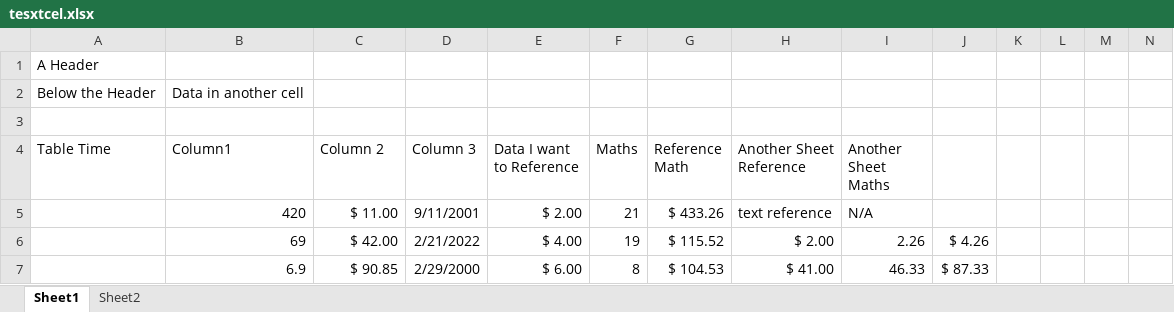
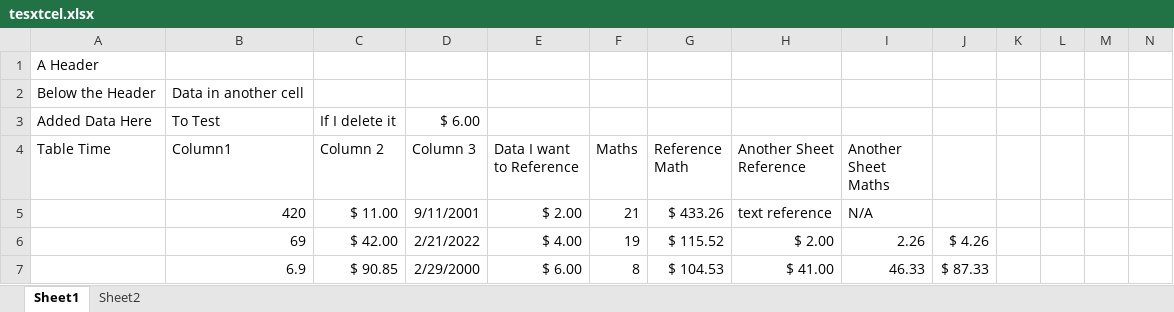
Before and after one commit to Joshua-Bomba/OpenXMLXLSXImporter, an Excel workbook: SSUT/tesxtcel.xlsx, sheet Sheet1, drawn as a sheet; only a part is shown; values as stored, in another font and other column widths than the file's, no borders; rows hold the shown columns only; the diff names each change by its address in the sheet, - before the commit and + after, or states it on an @@ line.

Commit message:
Added Some Test Data

```diff
--- a/SSUT/tesxtcel.xlsx (sheet Sheet1)
+++ b/SSUT/tesxtcel.xlsx (sheet Sheet1)
-row 3: (empty)
+row 3: Added Data Here | To Test | If I delete it | $ 6.00
```
